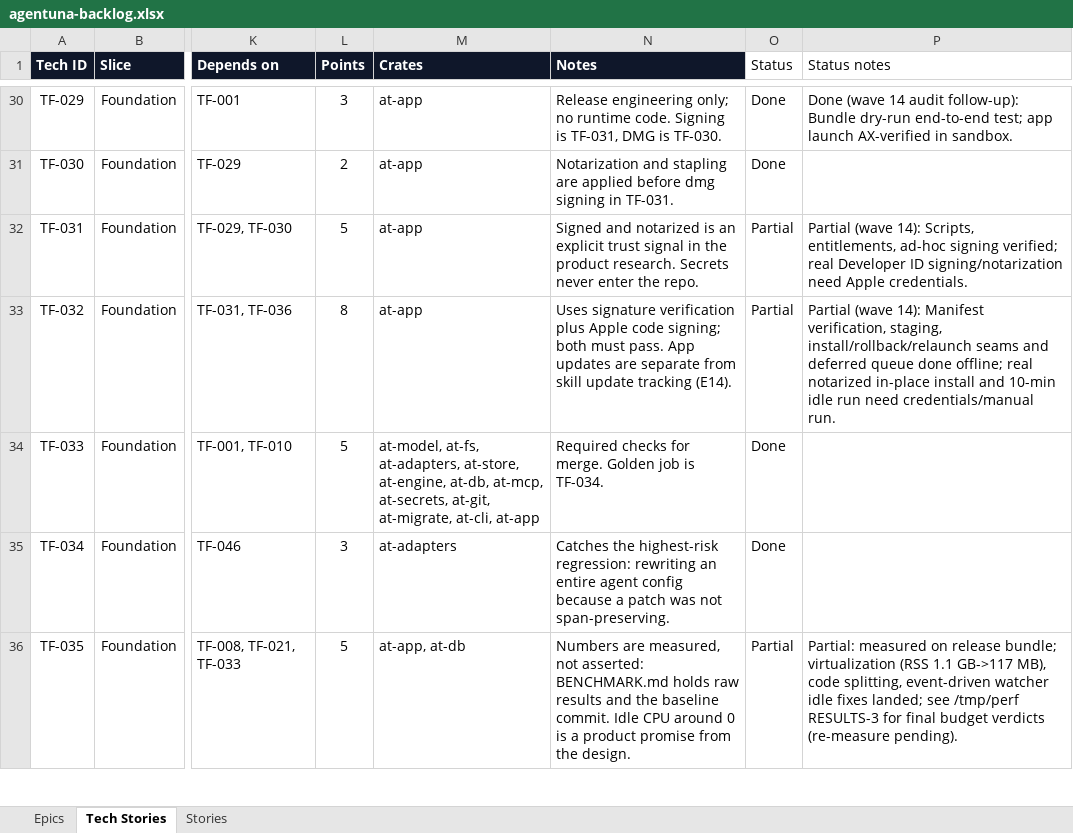
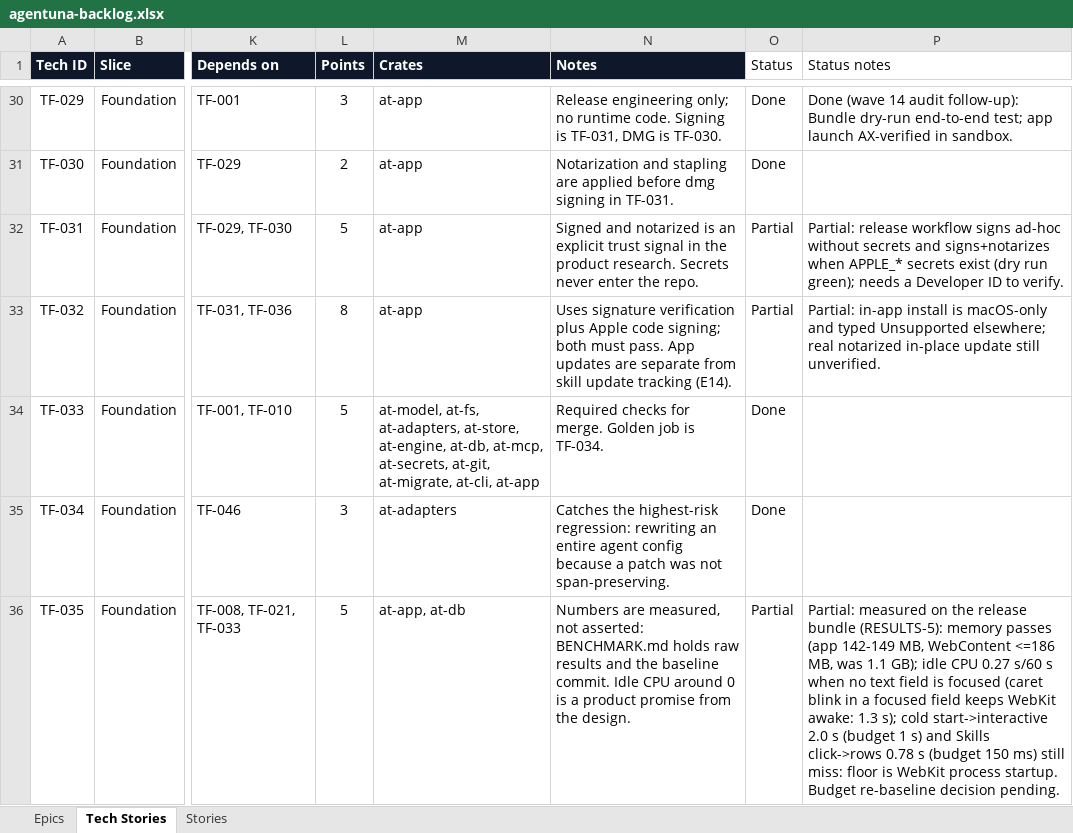
Before and after one commit to tapas-joshi/AgenTuna, an Excel workbook: design/agentuna-backlog.xlsx, sheet Tech Stories, drawn as a sheet; only a part is shown, gaps mark what is left out; values as stored, in another font and other column widths than the file's, no borders; conditional formats not drawn; the diff covers the shown part only; the diff names each change by its address in the sheet, - before the commit and + after, or states it on an @@ line.

Commit message:
TF-035: refresh workbook status notes after releases, Linux and Windows work (#305)
Co-authored-by: Tapas Joshi <tapas-joshi@users.noreply.github.com>

```diff
--- a/design/agentuna-backlog.xlsx (sheet Tech Stories)
+++ b/design/agentuna-backlog.xlsx (sheet Tech Stories)
-P32 (Status notes): Partial (wave 14): Scripts, entitlements, ad-hoc signing verified; real Developer ID signing/notarization need Apple credentials.
+P32 (Status notes): Partial: release workflow signs ad-hoc without secrets and signs+notarizes when APPLE_* secrets exist (dry run green); needs a Developer ID to verify.
-P33 (Status notes): Partial (wave 14): Manifest verification, staging, install/rollback/relaunch seams and deferred queue done offline; real notarized in-place install and 10-min idle run need credentials/manual run.
+P33 (Status notes): Partial: in-app install is macOS-only and typed Unsupported elsewhere; real notarized in-place update still unverified.
-P36 (Status notes): …measured on release bundle; virtualization (RSS 1.1 GB->117 MB), code splitting, event-driven watcher idle fixes landed; see /tmp/perf RESULTS-3 for final budget verdicts (re-measure pending).
+P36 (Status notes): …measured on the release bundle (RESULTS-5): memory passes (app 142-149 MB, WebContent <=186 MB, was 1.1 GB); idle CPU 0.27 s/60 s when no text field is focused (caret blink in a focused field keeps WebKit awake: 1.3 s); cold start->interactive 2.0 s (budget 1 s) and Skills click->rows 0.78 s (budget 150 ms) still miss: floor is WebKit process startup. Budget re-baseline decision pending.
```
Also changed, not shown: 4 edited cells elsewhere in this sheet.
